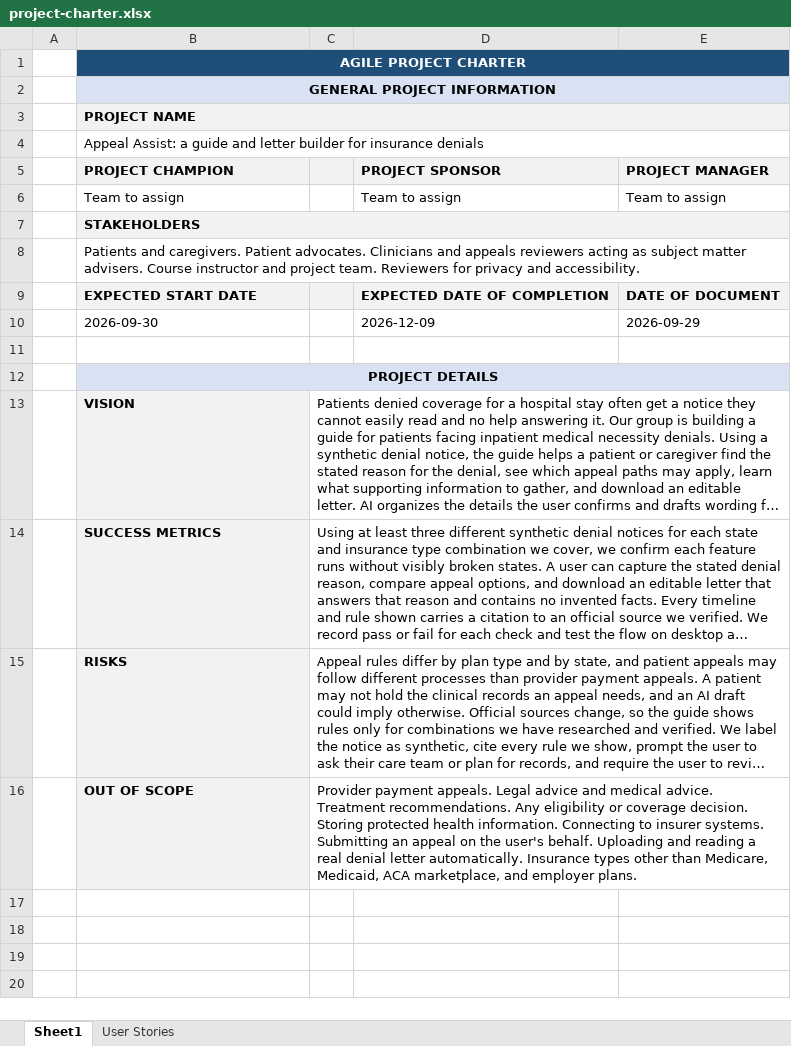
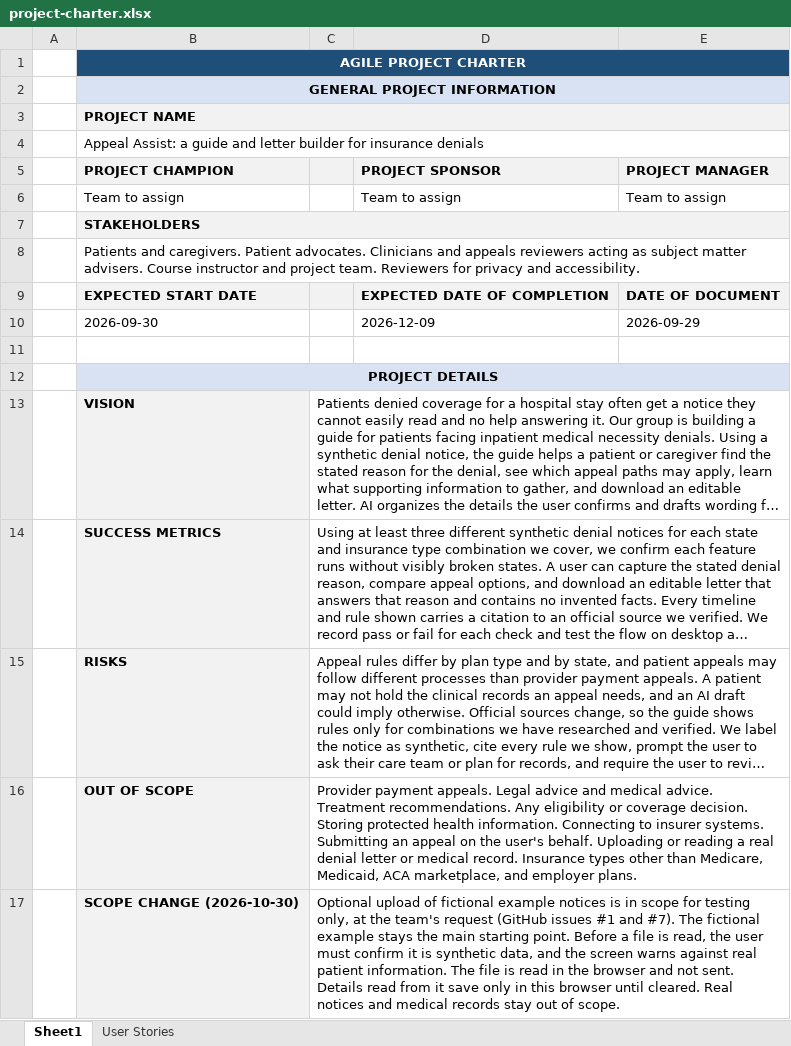
Before and after one commit to tareq-stonybrook/vibe_coding, an Excel workbook: appeal-assist/docs/project-charter.xlsx, sheet Sheet1, drawn as a sheet; long unchanged cells end in …; values as stored, in another font and other column widths than the file's, no borders; the diff names each change by its address in the sheet, - before the commit and + after, or states it on an @@ line.

```diff
--- a/appeal-assist/docs/project-charter.xlsx (sheet Sheet1)
+++ b/appeal-assist/docs/project-charter.xlsx (sheet Sheet1)
-C16: …behalf. Uploading and reading a real denial letter automatically. Insurance types…
+C16: …behalf. Uploading or reading a real denial letter or medical record. Insurance types…
+row 17:  | SCOPE CHANGE (2026-10-30) | Optional upload of fictional example notices is in scope for testing only, at the team's request (GitHub issues #1 and #7). The fictional example stays the main starting point. Before a file is read, the user must confirm it is synthetic data, and the screen warns against real patient information. The file is read in the browser and not sent. Details read from it save only in this browser until cleared. Real notices and medical records stay out of scope.
```
Also changed, not shown: sheet User Stories, 3 other files.
